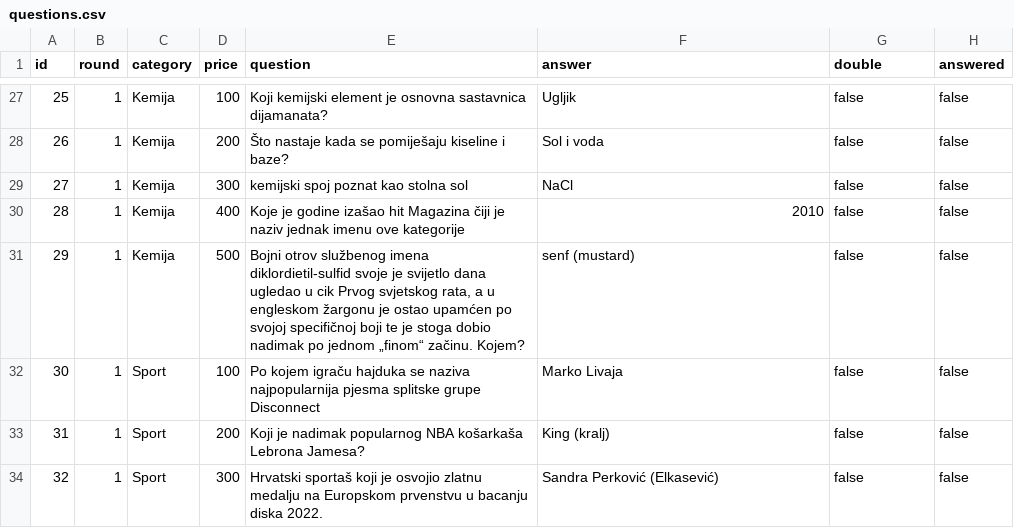
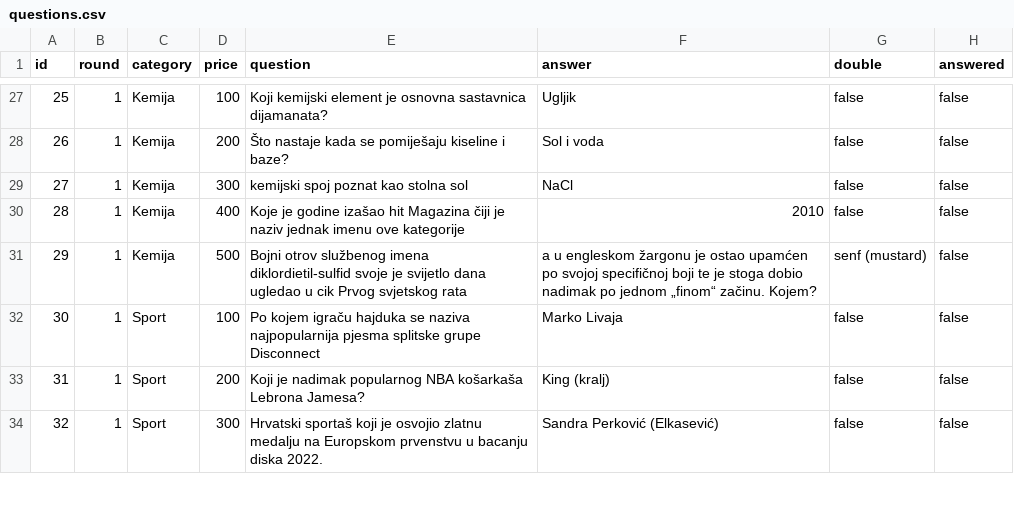
Before and after one commit to KSET/dje-party, a CSV file: backend/questions.csv, drawn as a sheet; only a part is shown, gaps mark what is left out; the diff covers the shown part only; the diff names each change by its address in the sheet, - before the commit and + after, or states it on an @@ line.

```diff
--- a/backend/questions.csv
+++ b/backend/questions.csv
-E31 (question): …Prvog svjetskog rata, a u engleskom žargonu je ostao upamćen po svojoj specifičnoj boji te je stoga dobio nadimak po jednom „finom“ začinu. Kojem?
+E31 (question): …Prvog svjetskog rata
-F31 (answer): senf (mustard)
+F31 (answer): a u engleskom žargonu je ostao upamćen po svojoj specifičnoj boji te je stoga dobio nadimak po jednom „finom“ začinu. Kojem?
-G31 (double): false
+G31 (double): senf (mustard)
```
Also changed, not shown: 27 edited cells elsewhere in this file, 2 other files.
